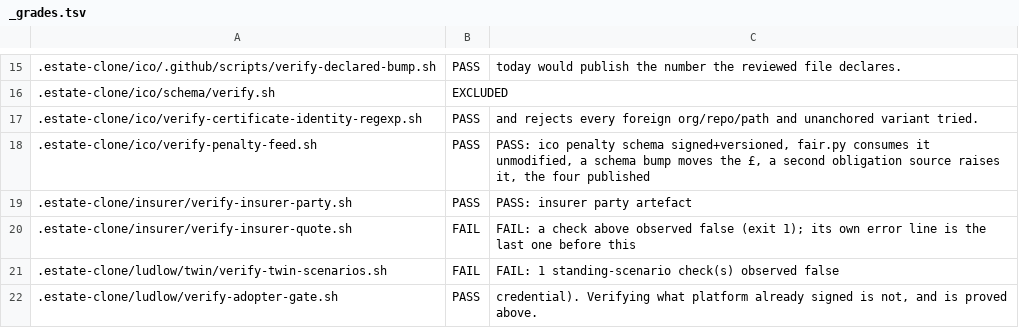
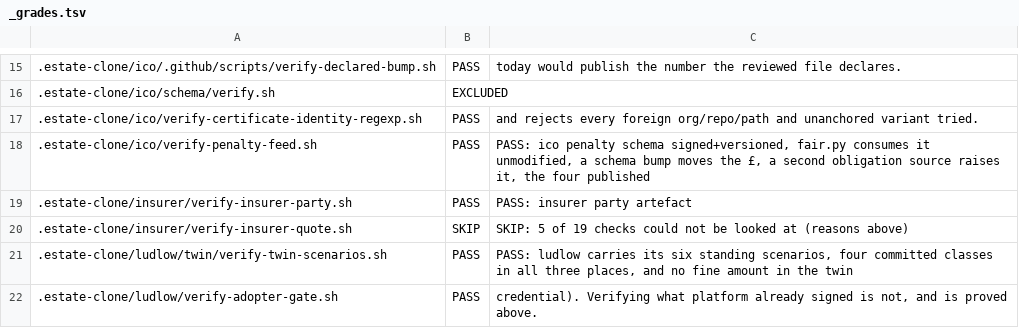
Before and after one commit to policy-as-versioned-flux/policy-as-versioned-flux, a TSV file: talk/captures/_grades.tsv, drawn as a sheet; only a part is shown, gaps mark what is left out; the diff covers the shown part only.

Commit message:
truth: record run 388 [skip ci]

```diff
--- a/talk/captures/_grades.tsv
+++ b/talk/captures/_grades.tsv
@@ -19,4 +19,4 @@
 .estate-clone/insurer/verify-insurer-party.sh	PASS	PASS: insurer party artefact
-.estate-clone/insurer/verify-insurer-quote.sh	FAIL	FAIL: a check above observed false (exit 1); its own error line is the last one before this
-.estate-clone/ludlow/twin/verify-twin-scenarios.sh	FAIL	FAIL: 1 standing-scenario check(s) observed false
+.estate-clone/insurer/verify-insurer-quote.sh	SKIP	SKIP: 5 of 19 checks could not be looked at (reasons above)
+.estate-clone/ludlow/twin/verify-twin-scenarios.sh	PASS	PASS: ludlow carries its six standing scenarios, four committed classes in all three places, and no fine amount in the twin
 .estate-clone/ludlow/verify-adopter-gate.sh	PASS	      credential). Verifying what platform already signed is not, and is proved above.
```
Also changed, not shown: 56 edited cells elsewhere in this file, 56 other files.
